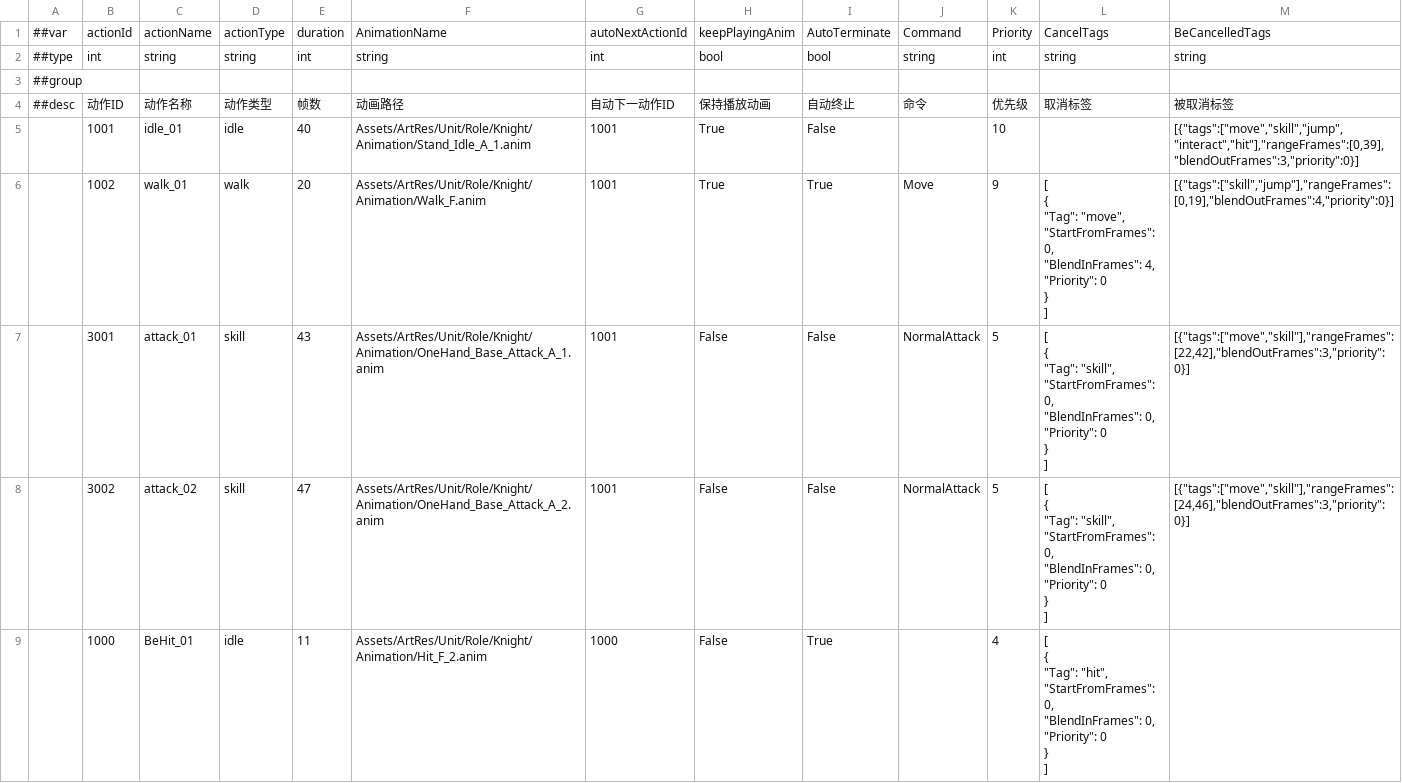
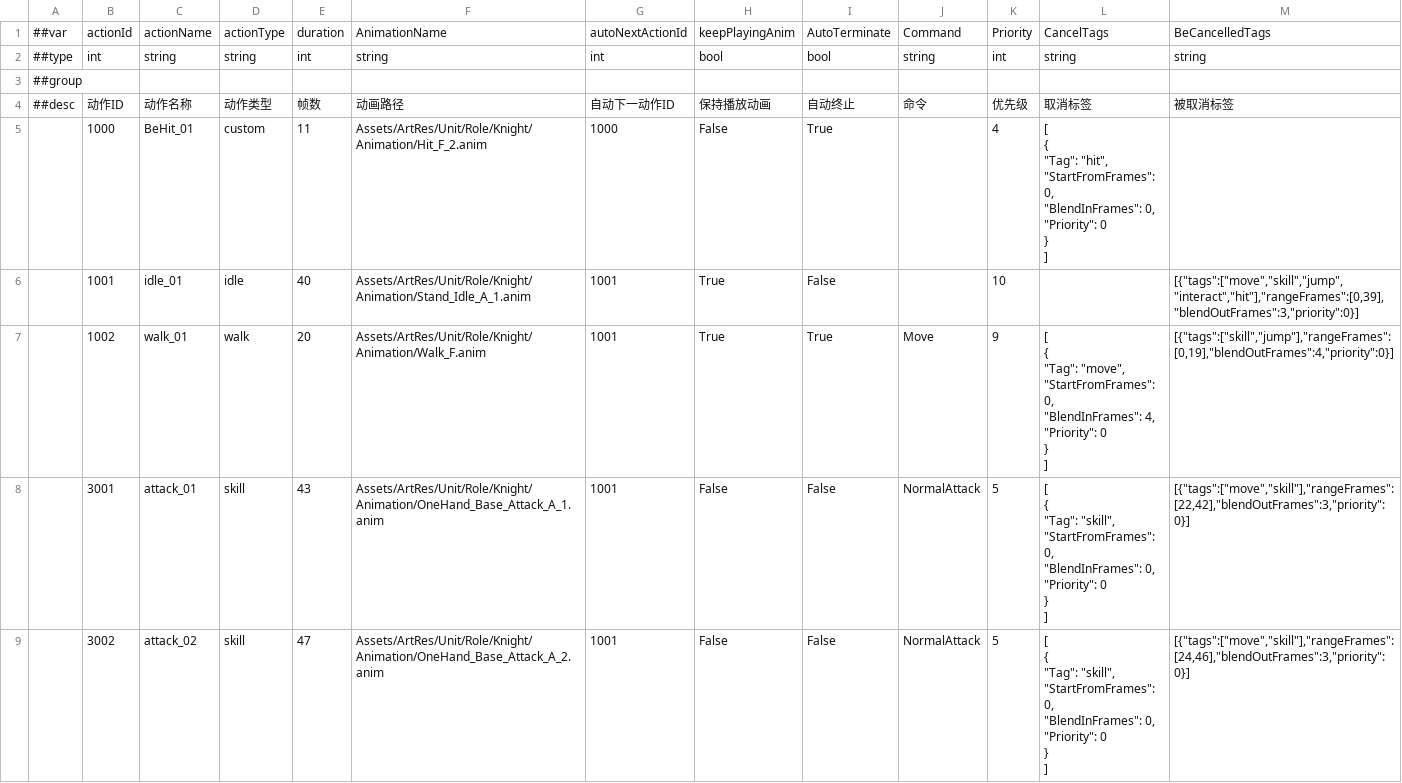
Before and after one commit to CeeLav/Astrum, a CSV file: AstrumConfig/Tables/Datas/Entity/#ActionTable.csv, drawn as a sheet; removed rows and columns are numbered as before the commit, all else as after; ↵ is a line break in a cell; the diff names each change by its address in the sheet, - before the commit and + after, or states it on an @@ line.

```diff
--- a/AstrumConfig/Tables/Datas/Entity/#ActionTable.csv
+++ b/AstrumConfig/Tables/Datas/Entity/#ActionTable.csv
+row 5:  | 1000 | BeHit_01 | custom | 11 | Assets/ArtRes/Unit/Role/Knight/Animation/Hit_F_2.anim | 1000 | False | True |  | 4 | [ ↵ { ↵ "Tag": "hit", ↵ "StartFromFrames": 0, ↵ "BlendInFrames": 0, ↵ "Priority": 0 ↵ } ↵ ]
-row 9:  | 1000 | BeHit_01 | idle | 11 | Assets/ArtRes/Unit/Role/Knight/Animation/Hit_F_2.anim | 1000 | False | True |  | 4 | [ ↵ { ↵ "Tag": "hit", ↵ "StartFromFrames": 0, ↵ "BlendInFrames": 0, ↵ "Priority": 0 ↵ } ↵ ]
```
Also changed, not shown: 6 other files.
